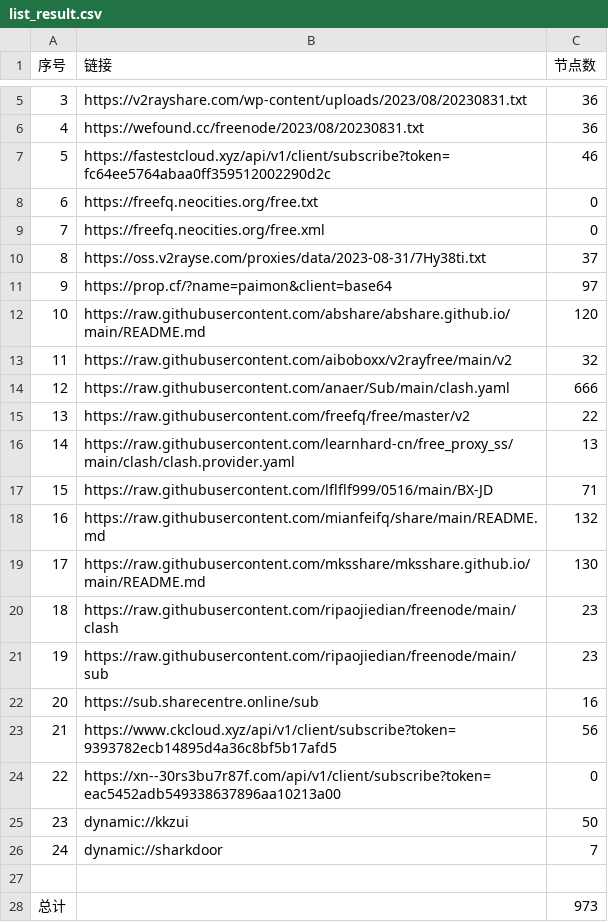
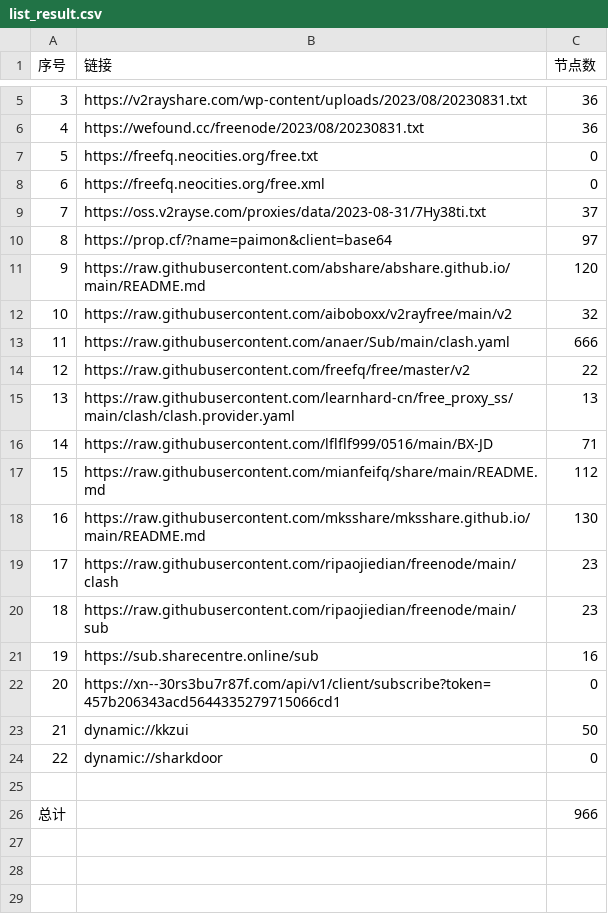
Before and after one commit to chxxyz2004/NoMoreWalls, a CSV file: list_result.csv, drawn as a sheet; only a part is shown, gaps mark what is left out; removed rows and columns are numbered as before the commit, all else as after; the diff names each change by its address in the sheet, - before the commit and + after, or states it on an @@ line.

```diff
--- a/list_result.csv
+++ b/list_result.csv
-row 7: 5 | https://fastestcloud.xyz/api/v1/client/subscribe?token=fc64ee5764abaa0ff359512002290d2c | 46
@@ column A (序号) renumbered between rows 7 and 24 @@
-C17 (节点数): 132
+C17 (节点数): 112
-row 23: 21 | https://www.ckcloud.xyz/api/v1/client/subscribe?token=9393782ecb14895d4a36c8bf5b17afd5 | 56
-B22 (链接): https://xn--30rs3bu7r87f.com/api/v1/client/subscribe?token=eac5452adb549338637896aa10213a00
+B22 (链接): https://xn--30rs3bu7r87f.com/api/v1/client/subscribe?token=457b206343acd5644335279715066cd1
-C24 (节点数): 7
+C24 (节点数): 0
-C26 (节点数): 973
+C26 (节点数): 966
```
Also changed, not shown: 5 other files.
